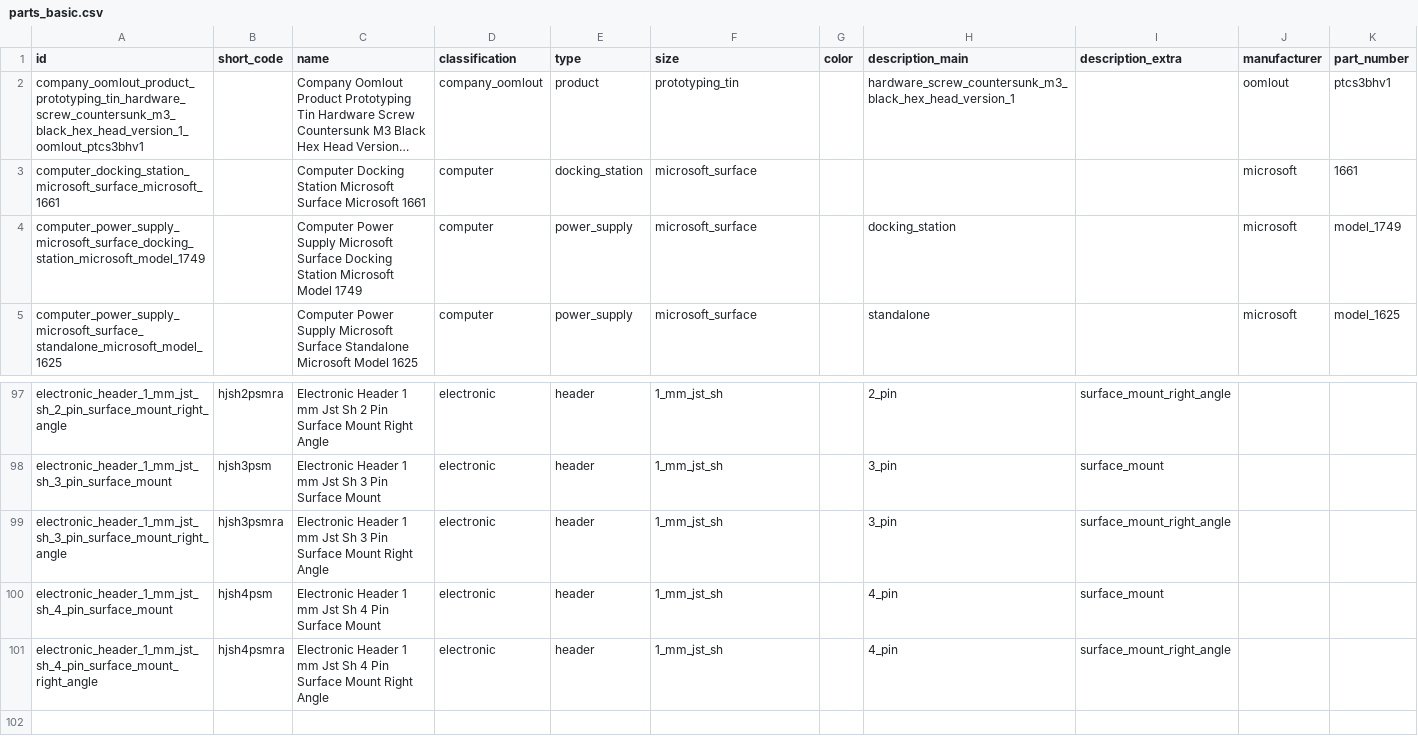
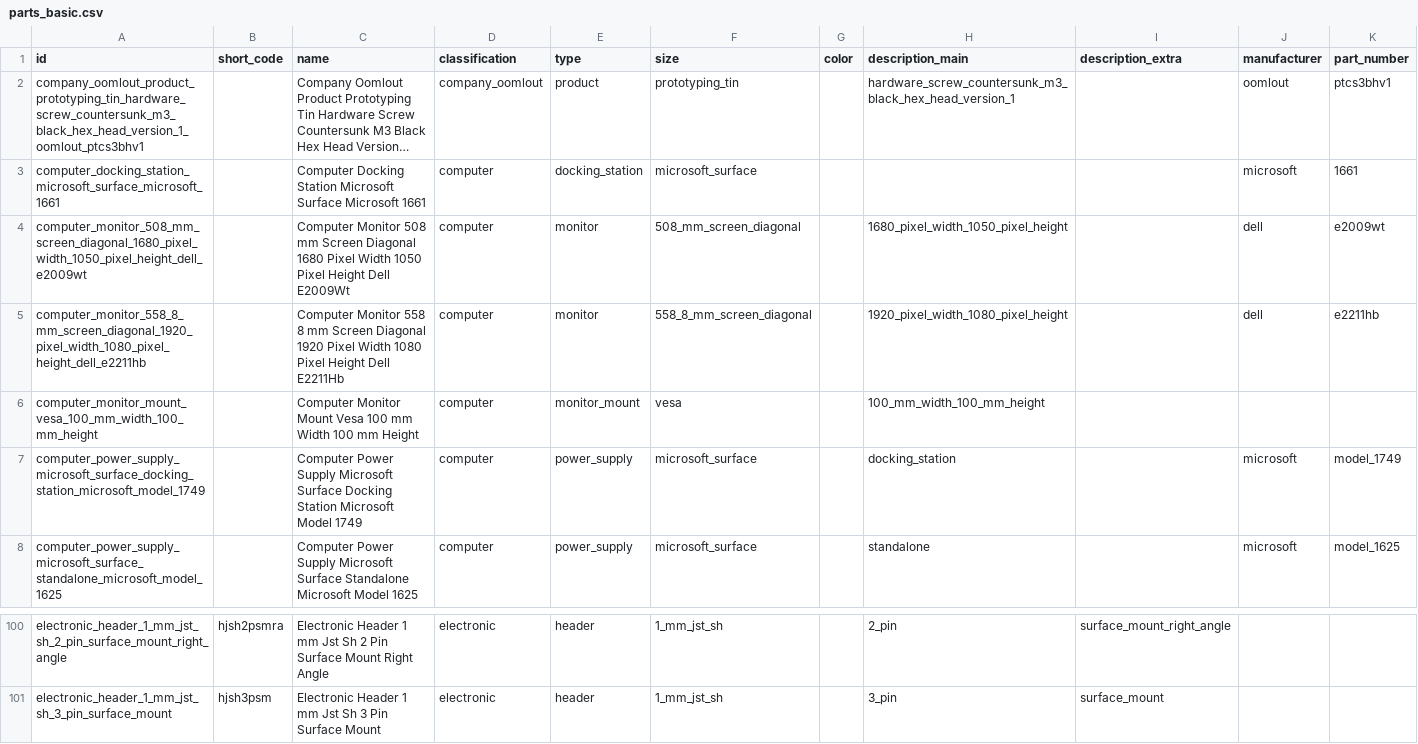
Before and after one commit to oomlout-organization/oomlout_oomp_current_version, a CSV file: report/parts_basic.csv, drawn as a sheet; only a part is shown, gaps mark what is left out; long unchanged cells end in …; removed rows and columns are numbered as before the commit, all else as after; the diff names each change by its address in the sheet, - before the commit and + after, or states it on an @@ line.

Commit message:
extra

```diff
--- a/report/parts_basic.csv
+++ b/report/parts_basic.csv
+row 4: computer_monitor_508_mm_screen_diagonal_1680_pixel_width_1050_pixel_height_dell_e2009wt |  | Computer Monitor 508 mm Screen Diagonal 1680 Pixel Width 1050 Pixel Height Dell E2009Wt | computer | monitor | 508_mm_screen_diagonal |  | 1680_pixel_width_1050_pixel_height |  | dell | e2009wt
+row 5: computer_monitor_558_8_mm_screen_diagonal_1920_pixel_width_1080_pixel_height_dell_e2211hb |  | Computer Monitor 558 8 mm Screen Diagonal 1920 Pixel Width 1080 Pixel Height Dell E2211Hb | computer | monitor | 558_8_mm_screen_diagonal |  | 1920_pixel_width_1080_pixel_height |  | dell | e2211hb
+row 6: computer_monitor_mount_vesa_100_mm_width_100_mm_height |  | Computer Monitor Mount Vesa 100 mm Width 100 mm Height | computer | monitor_mount | vesa |  | 100_mm_width_100_mm_height
-row 99: electronic_header_1_mm_jst_sh_3_pin_surface_mount_right_angle | hjsh3psmra | Electronic Header 1 mm Jst Sh 3 Pin Surface Mount Right Angle | electronic | header | 1_mm_jst_sh |  | 3_pin | surface_mount_right_angle
-row 100: electronic_header_1_mm_jst_sh_4_pin_surface_mount | hjsh4psm | Electronic Header 1 mm Jst Sh 4 Pin Surface Mount | electronic | header | 1_mm_jst_sh |  | 4_pin | surface_mount
-row 101: electronic_header_1_mm_jst_sh_4_pin_surface_mount_right_angle | hjsh4psmra | Electronic Header 1 mm Jst Sh 4 Pin Surface Mount Right Angle | electronic | header | 1_mm_jst_sh |  | 4_pin | surface_mount_right_angle
```
Also changed, not shown: 11 other files.
